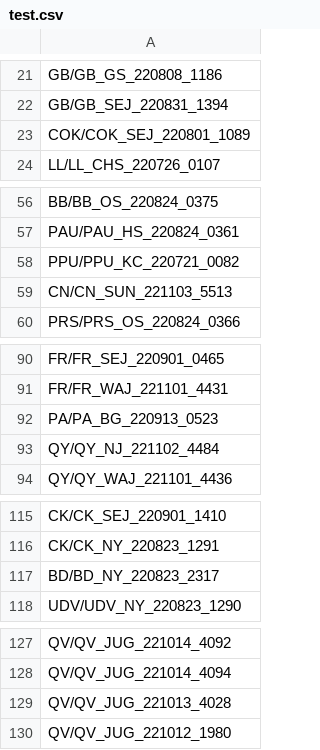
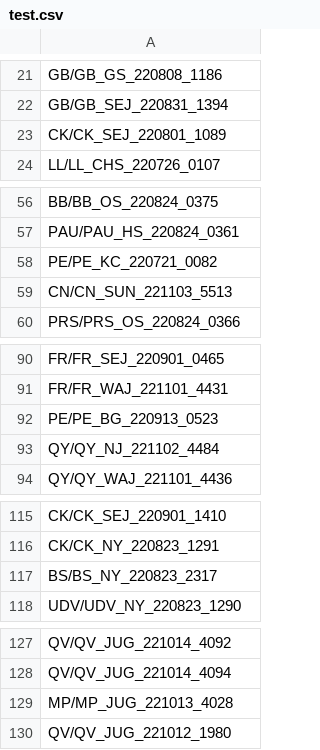
Before and after one commit to DanilKim/sanlim_project, a CSV file: datalist/test.csv, drawn as a sheet; only a part is shown, gaps mark what is left out; the diff covers the shown part only.

```diff
--- a/datalist/test.csv
+++ b/datalist/test.csv
@@ -22,3 +22,3 @@ GB/GB_GS_220808_1186
 GB/GB_SEJ_220831_1394
-COK/COK_SEJ_220801_1089
+CK/CK_SEJ_220801_1089
 LL/LL_CHS_220726_0107
@@ -57,3 +57,3 @@ BB/BB_OS_220824_0375
 PAU/PAU_HS_220824_0361
-PPU/PPU_KC_220721_0082
+PE/PE_KC_220721_0082
 CN/CN_SUN_221103_5513
@@ -91,3 +91,3 @@ FR/FR_SEJ_220901_0465
 FR/FR_WAJ_221101_4431
-PA/PA_BG_220913_0523
+PE/PE_BG_220913_0523
 QY/QY_NJ_221102_4484
@@ -116,3 +116,3 @@ CK/CK_SEJ_220901_1410
 CK/CK_NY_220823_1291
-BD/BD_NY_220823_2317
+BS/BS_NY_220823_2317
 UDV/UDV_NY_220823_1290
@@ -128,3 +128,3 @@ QV/QV_JUG_221014_4092
 QV/QV_JUG_221014_4094
-QV/QV_JUG_221013_4028
+MP/MP_JUG_221013_4028
 QV/QV_JUG_221012_1980
```
Also changed, not shown: 1 edited cell elsewhere in this file, datalist/train.csv, datalist/val.csv.
